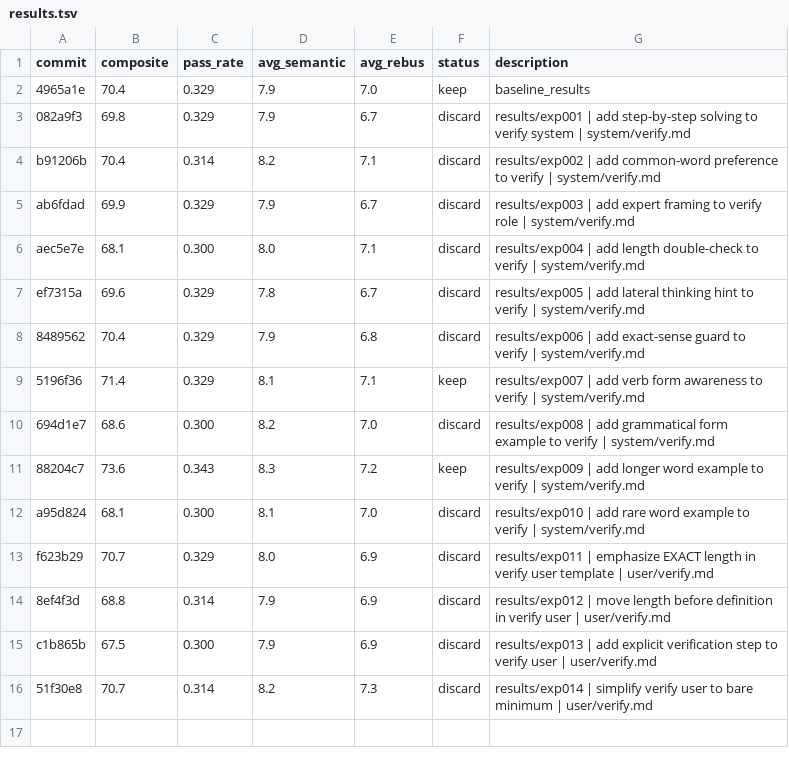
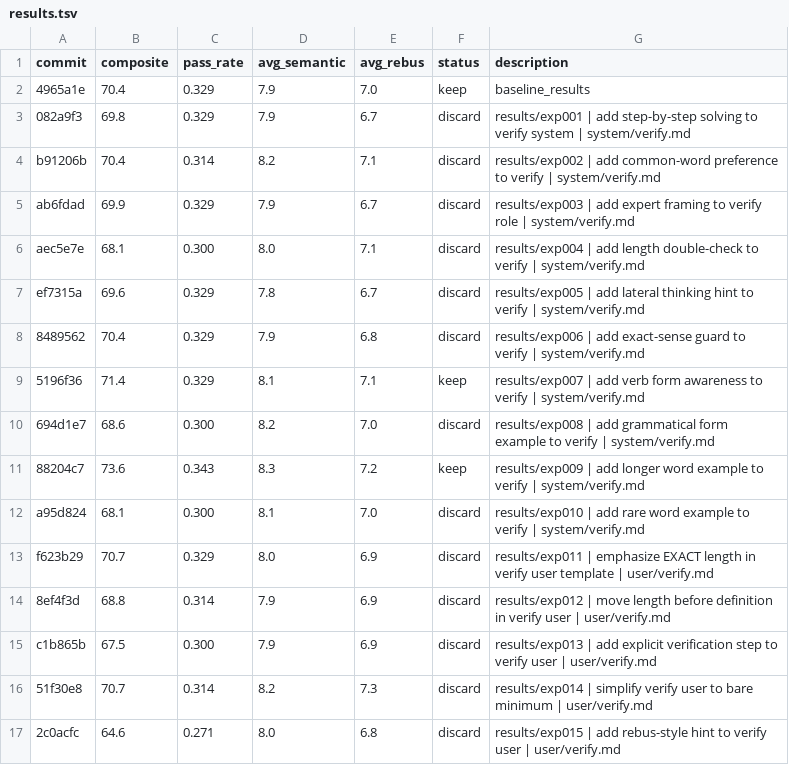
Before and after one commit to fabian20ro/generator-rebus, a TSV file: generator/assessment/results.tsv, drawn as a sheet.

```diff
--- a/generator/assessment/results.tsv
+++ b/generator/assessment/results.tsv
@@ -16 +16,2 @@ c1b865b	67.5	0.300	7.9	6.9	discard	results/exp013 | add explicit verification st
 51f30e8	70.7	0.314	8.2	7.3	discard	results/exp014 | simplify verify user to bare minimum | user/verify.md
+2c0acfc	64.6	0.271	8.0	6.8	discard	results/exp015 | add rebus-style hint to verify user | user/verify.md
```
Also changed, not shown: 1 other file.
